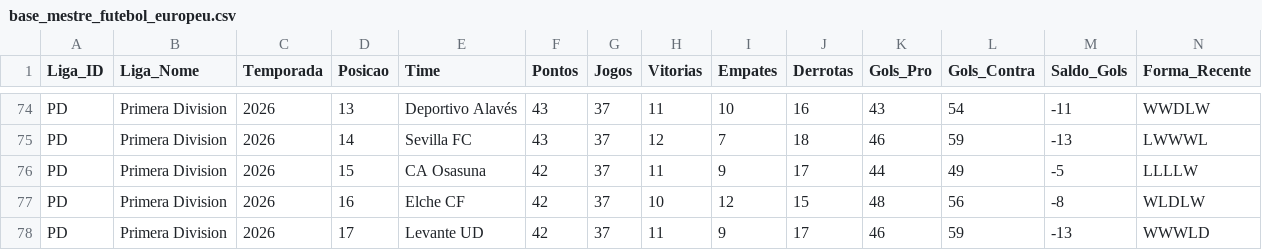
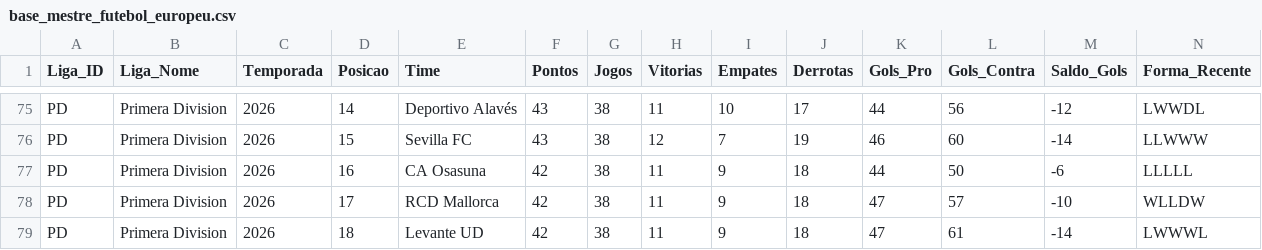
Before and after one commit to tiagoprog/BIG-6, a CSV file: base_mestre_futebol_europeu.csv, drawn as a sheet; only a part is shown, gaps mark what is left out; addresses are those after the commit; the diff covers the shown part only; the diff names each change by its address in the sheet, - before the commit and + after, or states it on an @@ line.

```diff
--- a/base_mestre_futebol_europeu.csv
+++ b/base_mestre_futebol_europeu.csv
-D75 (Posicao): 13
+D75 (Posicao): 14
-G75:G79 (Jogos): 37
+G75:G79 (Jogos): 38
-J75 (Derrotas): 16
+J75 (Derrotas): 17
-K75 (Gols_Pro): 43
+K75 (Gols_Pro): 44
-L75 (Gols_Contra): 54
+L75 (Gols_Contra): 56
-M75 (Saldo_Gols): -11
+M75 (Saldo_Gols): -12
-N75 (Forma_Recente): WWDLW
+N75 (Forma_Recente): LWWDL
-D76 (Posicao): 14
+D76 (Posicao): 15
-J76 (Derrotas): 18
+J76 (Derrotas): 19
-L76 (Gols_Contra): 59
+L76 (Gols_Contra): 60
-M76 (Saldo_Gols): -13
+M76 (Saldo_Gols): -14
-N76 (Forma_Recente): LWWWL
+N76 (Forma_Recente): LLWWW
-D77 (Posicao): 15
+D77 (Posicao): 16
-J77 (Derrotas): 17
+J77 (Derrotas): 18
-L77 (Gols_Contra): 49
+L77 (Gols_Contra): 50
-M77 (Saldo_Gols): -5
+M77 (Saldo_Gols): -6
-N77 (Forma_Recente): LLLLW
+N77 (Forma_Recente): LLLLL
-D78 (Posicao): 16
+D78 (Posicao): 17
-E78 (Time): Elche CF
+E78 (Time): RCD Mallorca
-H78 (Vitorias): 10
+H78 (Vitorias): 11
-I78 (Empates): 12
+I78 (Empates): 9
-J78 (Derrotas): 15
+J78 (Derrotas): 18
-K78 (Gols_Pro): 48
+K78 (Gols_Pro): 47
-L78 (Gols_Contra): 56
+L78 (Gols_Contra): 57
-M78 (Saldo_Gols): -8
+M78 (Saldo_Gols): -10
-N78 (Forma_Recente): WLDLW
+N78 (Forma_Recente): WLLDW
-D79 (Posicao): 17
+D79 (Posicao): 18
-J79 (Derrotas): 17
+J79 (Derrotas): 18
-K79 (Gols_Pro): 46
+K79 (Gols_Pro): 47
-L79 (Gols_Contra): 59
+L79 (Gols_Contra): 61
-M79 (Saldo_Gols): -13
+M79 (Saldo_Gols): -14
-N79 (Forma_Recente): WWWLD
+N79 (Forma_Recente): LWWWL
```
Also changed, not shown: 1 added row, 1 removed row and 100 edited cells elsewhere in this file.
